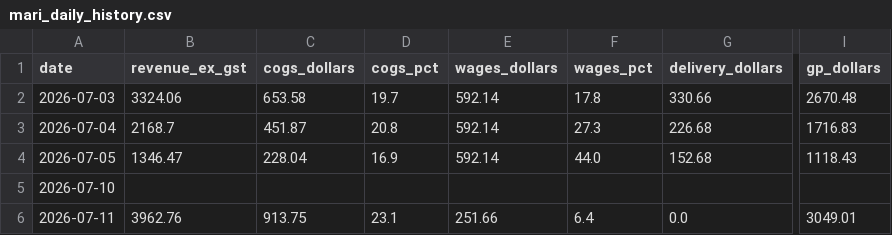
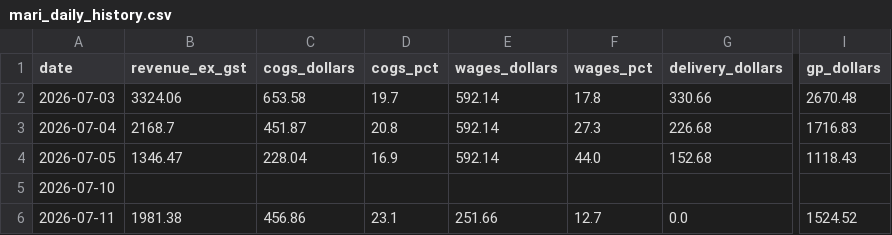
Before and after one commit to zakstowaway/mari-daily-reporting, a CSV file: data/mari_daily_history.csv, drawn as a sheet; only a part is shown, gaps mark what is left out; the diff names each change by its address in the sheet, - before the commit and + after, or states it on an @@ line.

Commit message:
Daily pull marilynas 2026-07-11

```diff
--- a/data/mari_daily_history.csv
+++ b/data/mari_daily_history.csv
-B6 (revenue_ex_gst): 3962.76
+B6 (revenue_ex_gst): 1981.38
-C6 (cogs_dollars): 913.75
+C6 (cogs_dollars): 456.86
-F6 (wages_pct): 6.4
+F6 (wages_pct): 12.7
-I6 (gp_dollars): 3049.01
+I6 (gp_dollars): 1524.52
```
Also changed, not shown: 1 other file.
